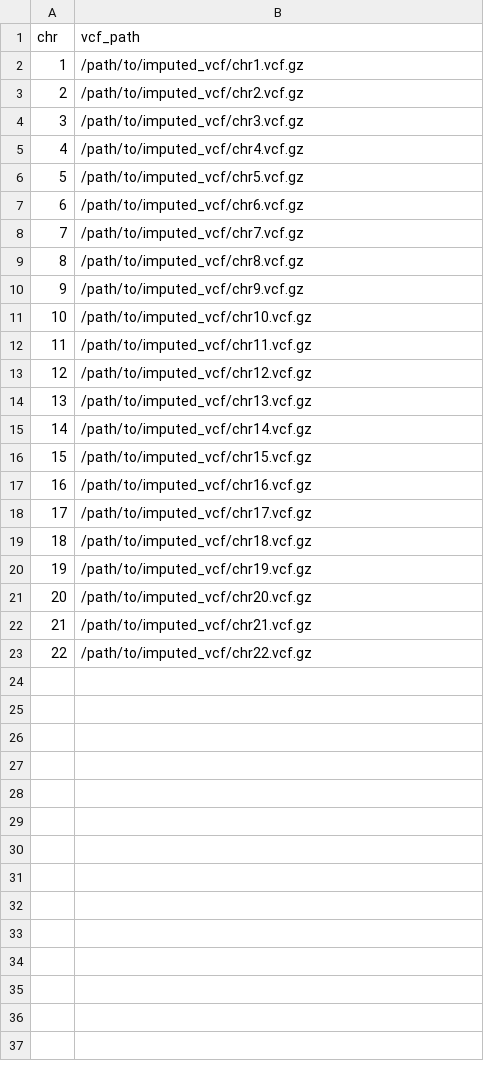
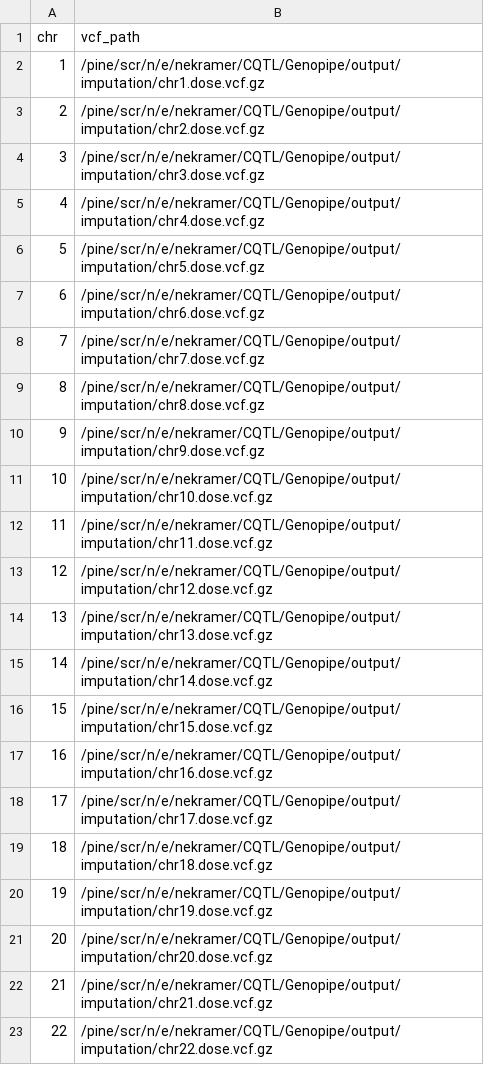
Before and after one commit to nekramer/CQTL, a CSV file: Genopipe/vcf.csv, drawn as a sheet.

```diff
--- a/Genopipe/vcf.csv
+++ b/Genopipe/vcf.csv
@@ -1,23 +1,23 @@
 chr,vcf_path
-1,/path/to/imputed_vcf/chr1.vcf.gz
-2,/path/to/imputed_vcf/chr2.vcf.gz
-3,/path/to/imputed_vcf/chr3.vcf.gz
-4,/path/to/imputed_vcf/chr4.vcf.gz
-5,/path/to/imputed_vcf/chr5.vcf.gz
-6,/path/to/imputed_vcf/chr6.vcf.gz
-7,/path/to/imputed_vcf/chr7.vcf.gz
-8,/path/to/imputed_vcf/chr8.vcf.gz
-9,/path/to/imputed_vcf/chr9.vcf.gz
-10,/path/to/imputed_vcf/chr10.vcf.gz
-11,/path/to/imputed_vcf/chr11.vcf.gz
-12,/path/to/imputed_vcf/chr12.vcf.gz
-13,/path/to/imputed_vcf/chr13.vcf.gz
-14,/path/to/imputed_vcf/chr14.vcf.gz
-15,/path/to/imputed_vcf/chr15.vcf.gz
-16,/path/to/imputed_vcf/chr16.vcf.gz
-17,/path/to/imputed_vcf/chr17.vcf.gz
-18,/path/to/imputed_vcf/chr18.vcf.gz
-19,/path/to/imputed_vcf/chr19.vcf.gz
-20,/path/to/imputed_vcf/chr20.vcf.gz
-21,/path/to/imputed_vcf/chr21.vcf.gz
-22,/path/to/imputed_vcf/chr22.vcf.gz
+1,/pine/scr/n/e/nekramer/CQTL/Genopipe/output/imputation/chr1.dose.vcf.gz
+2,/pine/scr/n/e/nekramer/CQTL/Genopipe/output/imputation/chr2.dose.vcf.gz
+3,/pine/scr/n/e/nekramer/CQTL/Genopipe/output/imputation/chr3.dose.vcf.gz
+4,/pine/scr/n/e/nekramer/CQTL/Genopipe/output/imputation/chr4.dose.vcf.gz
+5,/pine/scr/n/e/nekramer/CQTL/Genopipe/output/imputation/chr5.dose.vcf.gz
+6,/pine/scr/n/e/nekramer/CQTL/Genopipe/output/imputation/chr6.dose.vcf.gz
+7,/pine/scr/n/e/nekramer/CQTL/Genopipe/output/imputation/chr7.dose.vcf.gz
+8,/pine/scr/n/e/nekramer/CQTL/Genopipe/output/imputation/chr8.dose.vcf.gz
+9,/pine/scr/n/e/nekramer/CQTL/Genopipe/output/imputation/chr9.dose.vcf.gz
+10,/pine/scr/n/e/nekramer/CQTL/Genopipe/output/imputation/chr10.dose.vcf.gz
+11,/pine/scr/n/e/nekramer/CQTL/Genopipe/output/imputation/chr11.dose.vcf.gz
+12,/pine/scr/n/e/nekramer/CQTL/Genopipe/output/imputation/chr12.dose.vcf.gz
+13,/pine/scr/n/e/nekramer/CQTL/Genopipe/output/imputation/chr13.dose.vcf.gz
+14,/pine/scr/n/e/nekramer/CQTL/Genopipe/output/imputation/chr14.dose.vcf.gz
+15,/pine/scr/n/e/nekramer/CQTL/Genopipe/output/imputation/chr15.dose.vcf.gz
+16,/pine/scr/n/e/nekramer/CQTL/Genopipe/output/imputation/chr16.dose.vcf.gz
+17,/pine/scr/n/e/nekramer/CQTL/Genopipe/output/imputation/chr17.dose.vcf.gz
+18,/pine/scr/n/e/nekramer/CQTL/Genopipe/output/imputation/chr18.dose.vcf.gz
+19,/pine/scr/n/e/nekramer/CQTL/Genopipe/output/imputation/chr19.dose.vcf.gz
+20,/pine/scr/n/e/nekramer/CQTL/Genopipe/output/imputation/chr20.dose.vcf.gz
+21,/pine/scr/n/e/nekramer/CQTL/Genopipe/output/imputation/chr21.dose.vcf.gz
+22,/pine/scr/n/e/nekramer/CQTL/Genopipe/output/imputation/chr22.dose.vcf.gz
```
Also changed, not shown: Genopipe/geno.csv, 2 other files.
